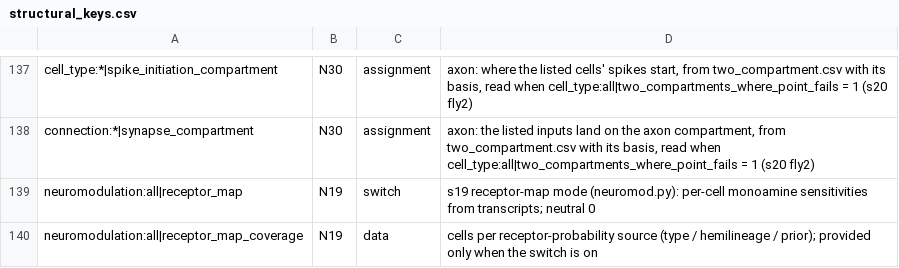
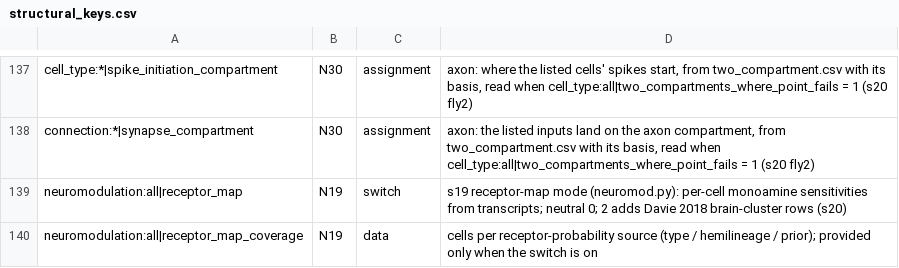
Before and after one commit to bengreff/fly-emulation, a CSV file: data/model/structural_keys.csv, drawn as a sheet; only a part is shown, gaps mark what is left out.

```diff
--- a/data/model/structural_keys.csv
+++ b/data/model/structural_keys.csv
@@ -138,3 +138,3 @@ cell_type:*|spike_initiation_compartment,N30,assignment,"axon: where the listed
 connection:*|synapse_compartment,N30,assignment,"axon: the listed inputs land on the axon compartment, from two_compartment.csv with its basis, read when cell_type:all|two_compartments_where_point_fails = 1 (s20 fly2)"
-neuromodulation:all|receptor_map,N19,switch,s19 receptor-map mode (neuromod.py): per-cell monoamine sensitivities from transcripts; neutral 0
+neuromodulation:all|receptor_map,N19,switch,s19 receptor-map mode (neuromod.py): per-cell monoamine sensitivities from transcripts; neutral 0; 2 adds Davie 2018 brain-cluster rows (s20)
 neuromodulation:all|receptor_map_coverage,N19,data,cells per receptor-probability source (type / hemilineage / prior); provided only when the switch is on
```
Also changed, not shown: 26 other files.
